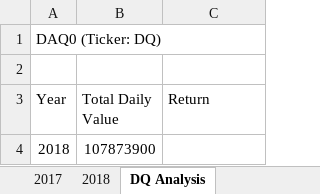
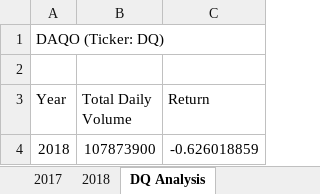
Before and after one commit to danjoyce6/stock-analysis, an Excel workbook: green_stocks.xlsm, sheet DQ Analysis, drawn as a sheet; values as stored, in another font and other column widths than the file's, no borders; the diff names each change by its address in the sheet, - before the commit and + after, or states it on an @@ line.

Commit message:
Add files via upload

```diff
--- a/green_stocks.xlsm (sheet DQ Analysis)
+++ b/green_stocks.xlsm (sheet DQ Analysis)
-A1 (Year): DAQ0 (Ticker: DQ)
+A1 (Year): DAQO (Ticker: DQ)
-B3: Total Daily Value
+B3: Total Daily Volume
-C4 (Return): (empty)
+C4 (Return): -0.626018859
```
